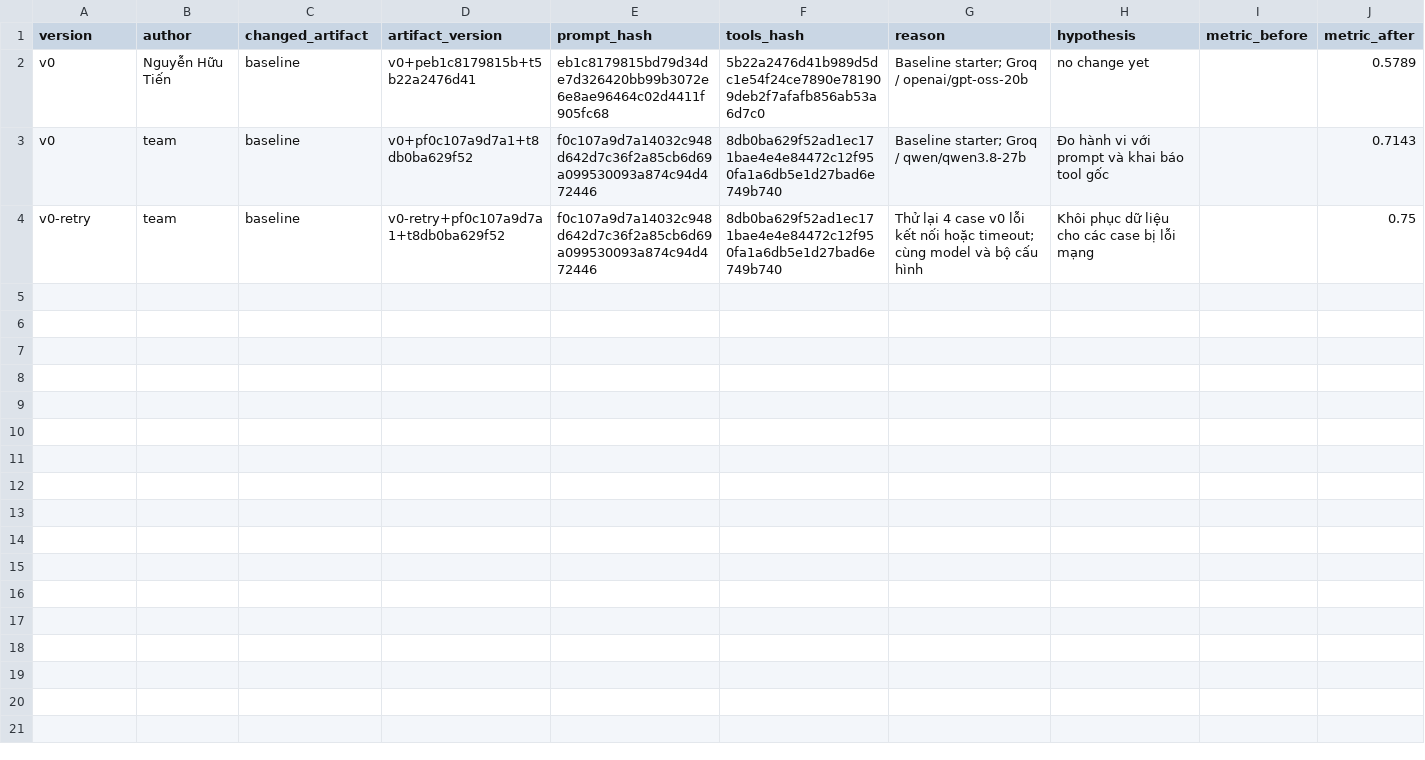
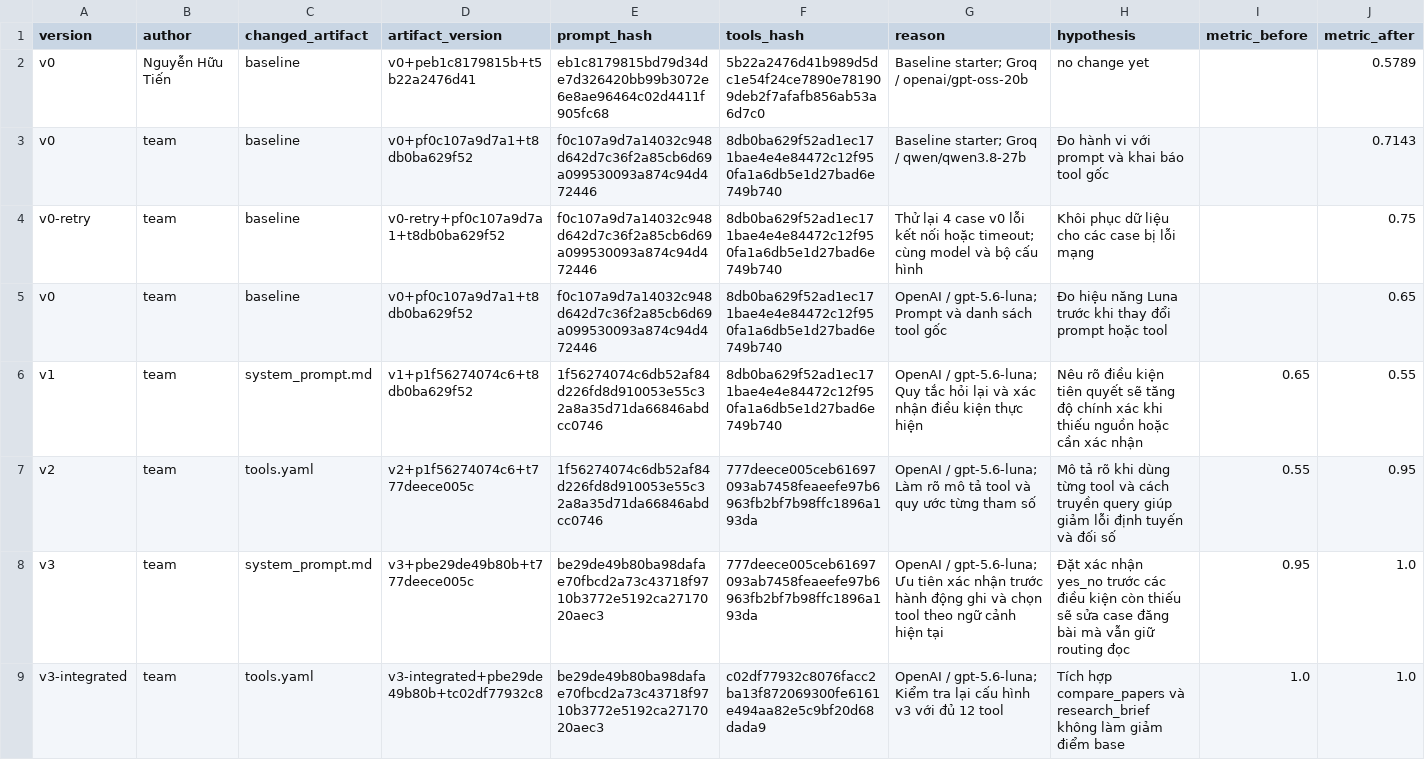
Before and after one commit to tiennguyen0606/K5-L3A-DAY03-NhomVibe-Prompt-Function-Calling-Tool-Design-MCP, a CSV file: starter_v0/artifacts/version_log.csv, drawn as a sheet; only a part is shown; rows hold the shown columns only; the diff names each change by its address in the sheet, - before the commit and + after, or states it on an @@ line.

Commit message:
Complete Papertrail v3 evaluation, demo and lab report

```diff
--- a/starter_v0/artifacts/version_log.csv
+++ b/starter_v0/artifacts/version_log.csv
+row 5: v0 | team | baseline | v0+pf0c107a9d7a1+t8db0ba629f52 | f0c107a9d7a14032c948d642d7c36f2a85cb6d69a099530093a874c94d472446 | 8db0ba629f52ad1ec171bae4e4e84472c12f950fa1a6db5e1d27bad6e749b740 | OpenAI / gpt-5.6-luna; Prompt và danh sách tool gốc | Đo hiệu năng Luna trước khi thay đổi prompt hoặc tool |  | 0.65
+row 6: v1 | team | system_prompt.md | v1+p1f56274074c6+t8db0ba629f52 | 1f56274074c6db52af84d226fd8d910053e55c32a8a35d71da66846abdcc0746 | 8db0ba629f52ad1ec171bae4e4e84472c12f950fa1a6db5e1d27bad6e749b740 | OpenAI / gpt-5.6-luna; Quy tắc hỏi lại và xác nhận điều kiện thực hiện | Nêu rõ điều kiện tiên quyết sẽ tăng độ chính xác khi thiếu nguồn hoặc cần xác nhận | 0.65 | 0.55
+row 7: v2 | team | tools.yaml | v2+p1f56274074c6+t777deece005c | 1f56274074c6db52af84d226fd8d910053e55c32a8a35d71da66846abdcc0746 | 777deece005ceb61697093ab7458feaeefe97b6963fb2bf7b98ffc1896a193da | OpenAI / gpt-5.6-luna; Làm rõ mô tả tool và quy ước từng tham số | Mô tả rõ khi dùng từng tool và cách truyền query giúp giảm lỗi định tuyến và đối số | 0.55 | 0.95
+row 8: v3 | team | system_prompt.md | v3+pbe29de49b80b+t777deece005c | be29de49b80ba98dafae70fbcd2a73c43718f9710b3772e5192ca2717020aec3 | 777deece005ceb61697093ab7458feaeefe97b6963fb2bf7b98ffc1896a193da | OpenAI / gpt-5.6-luna; Ưu tiên xác nhận trước hành động ghi và chọn tool theo ngữ cảnh hiện tại | Đặt xác nhận yes_no trước các điều kiện còn thiếu sẽ sửa case đăng bài mà vẫn giữ routing đọc | 0.95 | 1.0
+row 9: v3-integrated | team | tools.yaml | v3-integrated+pbe29de49b80b+tc02df77932c8 | be29de49b80ba98dafae70fbcd2a73c43718f9710b3772e5192ca2717020aec3 | c02df77932c8076facc2ba13f872069300fe6161e494aa82e5c9bf20d68dada9 | OpenAI / gpt-5.6-luna; Kiểm tra lại cấu hình v3 với đủ 12 tool | Tích hợp compare_papers và research_brief không làm giảm điểm base | 1.0 | 1.0
```
Also changed, not shown: 21 other files.
